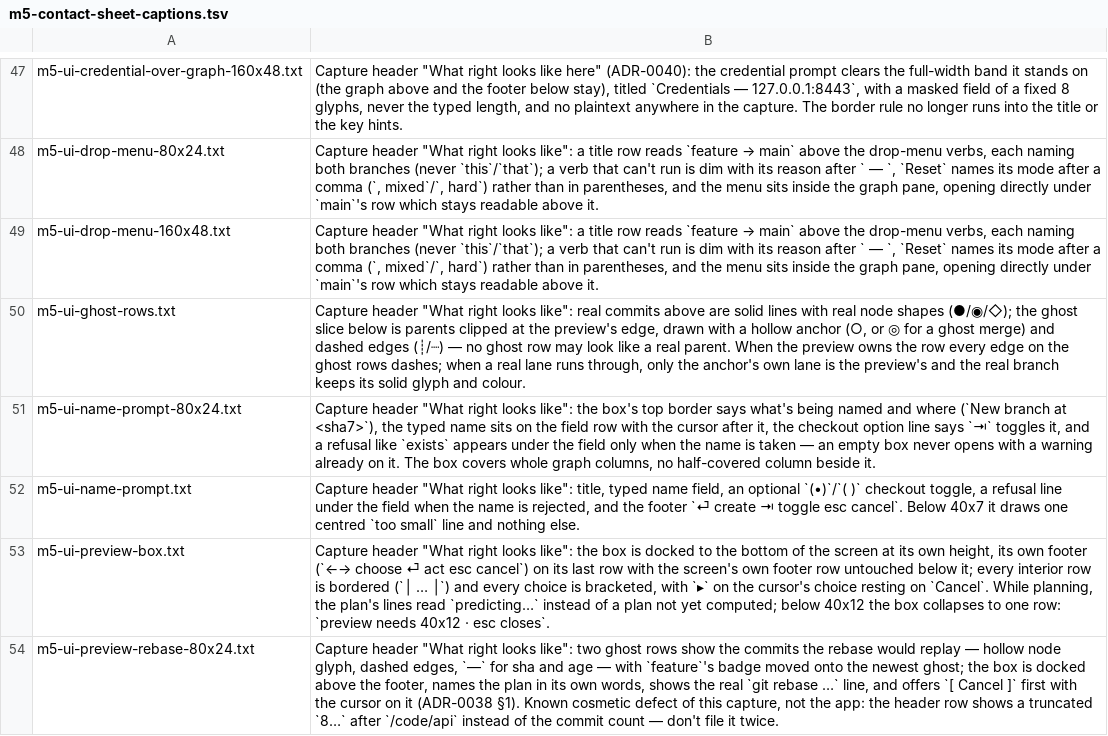
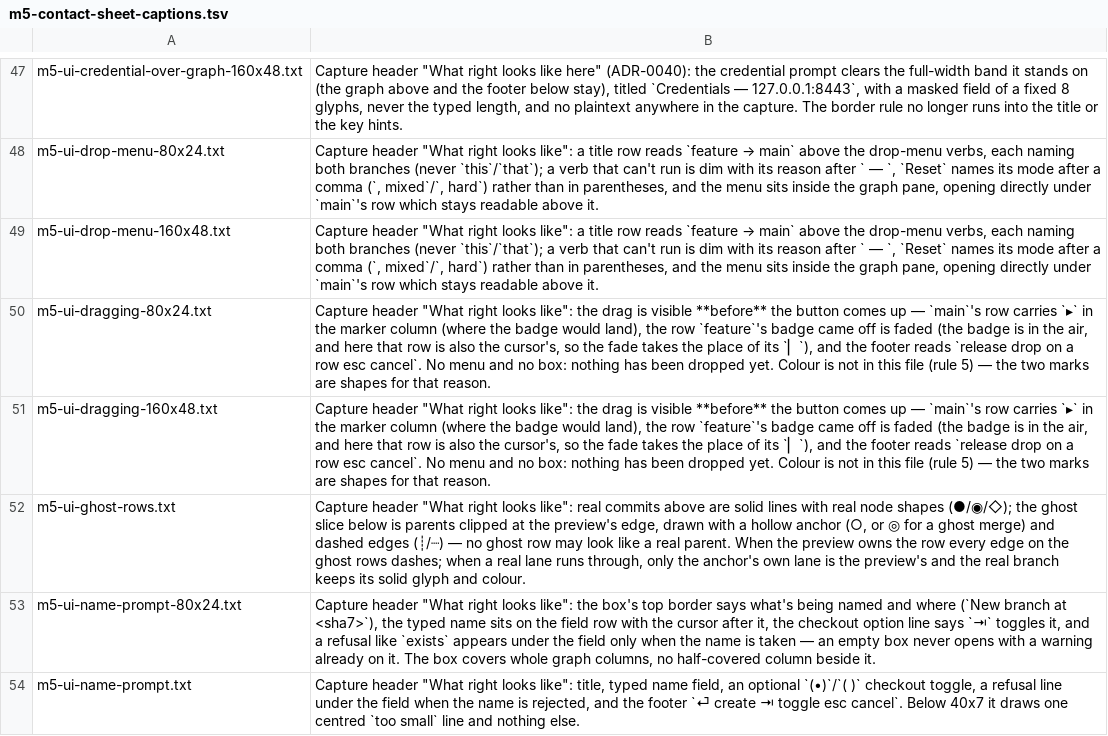
Before and after one commit to Ali-Maken/mergewright, a TSV file: docs/shots/m5-contact-sheet-captions.tsv, drawn as a sheet; only a part is shown, gaps mark what is left out; the shorter side is filled out with more unchanged rows.

```diff
--- a/docs/shots/m5-contact-sheet-captions.tsv
+++ b/docs/shots/m5-contact-sheet-captions.tsv
@@ -49,2 +49,4 @@ m5-ui-drop-menu-80x24.txt	Capture header "What right looks like": a title row re
 m5-ui-drop-menu-160x48.txt	Capture header "What right looks like": a title row reads `feature → main` above the drop-menu verbs, each naming both branches (never `this`/`that`); a verb that can't run is dim with its reason after ` — `, `Reset` names its mode after a comma (`, mixed`/`, hard`) rather than in parentheses, and the menu sits inside the graph pane, opening directly under `main`'s row which stays readable above it.
+m5-ui-dragging-80x24.txt	Capture header "What right looks like": the drag is visible **before** the button comes up — `main`'s row carries `▸` in the marker column (where the badge would land), the row `feature`'s badge came off is faded (the badge is in the air, and here that row is also the cursor's, so the fade takes the place of its `▏`), and the footer reads `release drop on a row  esc cancel`. No menu and no box: nothing has been dropped yet. Colour is not in this file (rule 5) — the two marks are shapes for that reason.
+m5-ui-dragging-160x48.txt	Capture header "What right looks like": the drag is visible **before** the button comes up — `main`'s row carries `▸` in the marker column (where the badge would land), the row `feature`'s badge came off is faded (the badge is in the air, and here that row is also the cursor's, so the fade takes the place of its `▏`), and the footer reads `release drop on a row  esc cancel`. No menu and no box: nothing has been dropped yet. Colour is not in this file (rule 5) — the two marks are shapes for that reason.
 m5-ui-ghost-rows.txt	Capture header "What right looks like": real commits above are solid lines with real node shapes (●/◉/◇); the ghost slice below is parents clipped at the preview's edge, drawn with a hollow anchor (○, or ◎ for a ghost merge) and dashed edges (┊/┈) — no ghost row may look like a real parent. When the preview owns the row every edge on the ghost rows dashes; when a real lane runs through, only the anchor's own lane is the preview's and the real branch keeps its solid glyph and colour.
```
Also changed, not shown: 41 other files.
